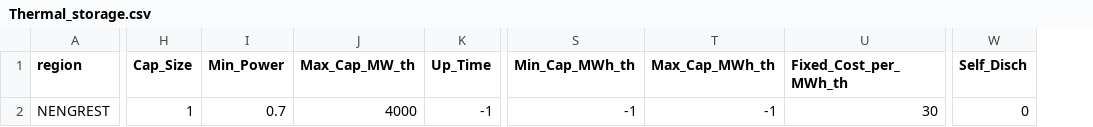
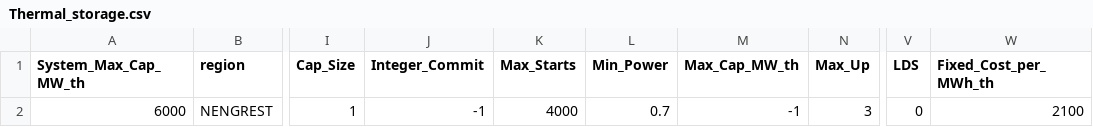
Before and after one commit to cfe316/GenX, a CSV file: Example_Systems/RealSystemExample/Fusion_Singlezone/Thermal_storage.csv, drawn as a sheet; only a part is shown, gaps mark what is left out; removed rows and columns are numbered as before the commit, all else as after; the diff names each change by its address in the sheet, - before the commit and + after, or states it on an @@ line.

```diff
--- a/Example_Systems/RealSystemExample/Fusion_Singlezone/Thermal_storage.csv
+++ b/Example_Systems/RealSystemExample/Fusion_Singlezone/Thermal_storage.csv
+column A (System_Max_Cap_MW_th), row 2: 6000
+column J (Integer_Commit), row 2: -1
+column K (Max_Starts), row 2: 4000
-column K (Up_Time), row 2: -1
+column N (Max_Up), row 2: 3
-column S (Min_Cap_MWh_th), row 2: -1
-column T (Max_Cap_MWh_th), row 2: -1
+column V (LDS), row 2: 0
-column W (Self_Disch), row 2: 0
-M2 (Max_Cap_MW_th): 4000
+M2 (Max_Cap_MW_th): -1
-W2 (Fixed_Cost_per_MWh_th): 30
+W2 (Fixed_Cost_per_MWh_th): 2100
```
Also changed, not shown: Example_Systems/RealSystemExample/Fusion_Singlezone/Generators_data.csv, 4 other files.
